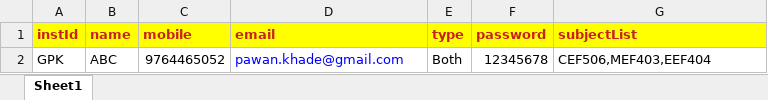
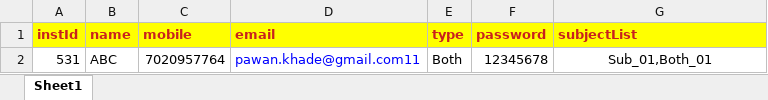
Before and after one commit to mrganeshkudale/gudexam, an Excel workbook: public/standardFormats/questchecker.xlsx, sheet Sheet1, drawn as a sheet; values as stored, in another font and other column widths than the file's, no borders; the diff names each change by its address in the sheet, - before the commit and + after, or states it on an @@ line.

```diff
--- a/public/standardFormats/questchecker.xlsx (sheet Sheet1)
+++ b/public/standardFormats/questchecker.xlsx (sheet Sheet1)
-A2 (instId): GPK
+A2 (instId): 531
-C2 (mobile): 9764465052
+C2 (mobile): 7020957764
-D2 (email): pawan.khade@gmail.com
+D2 (email): pawan.khade@gmail.com11
-G2 (subjectList): CEF506,MEF403,EEF404
+G2 (subjectList): Sub_01,Both_01
-G2 alignment: left
+G2 alignment: center
```
Also changed, not shown: public/assets/tempfiles/checkers.xlsx, 24 other files.
